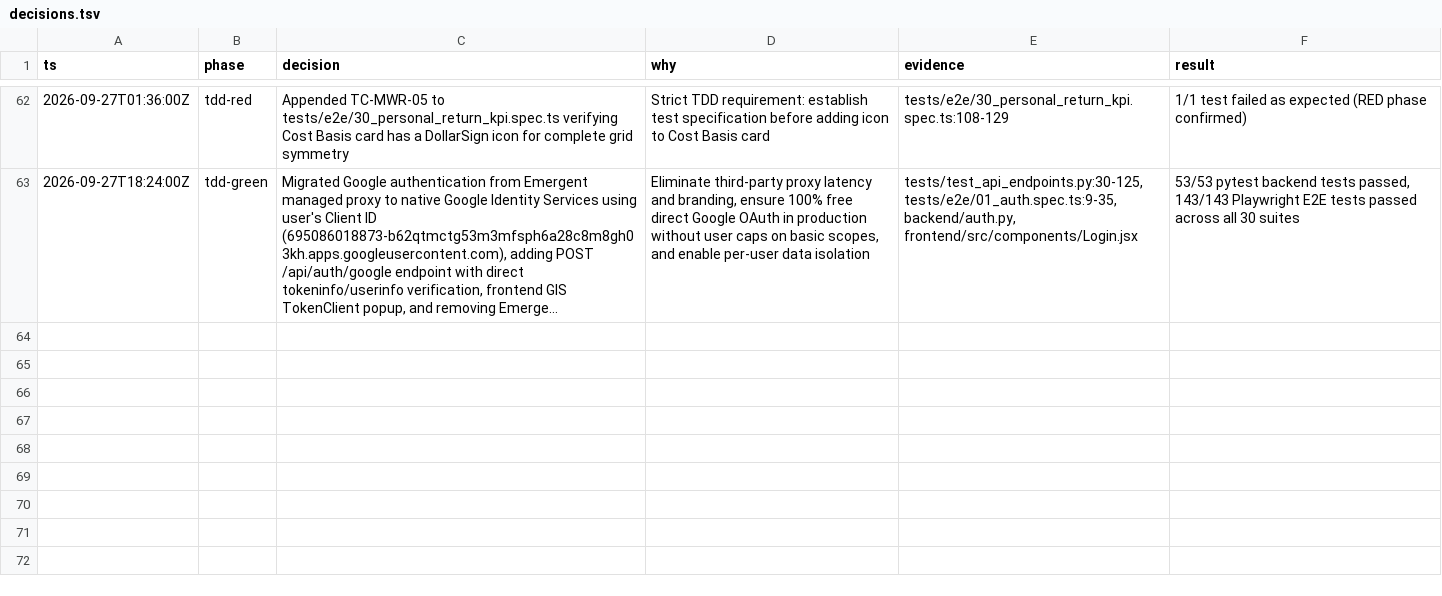
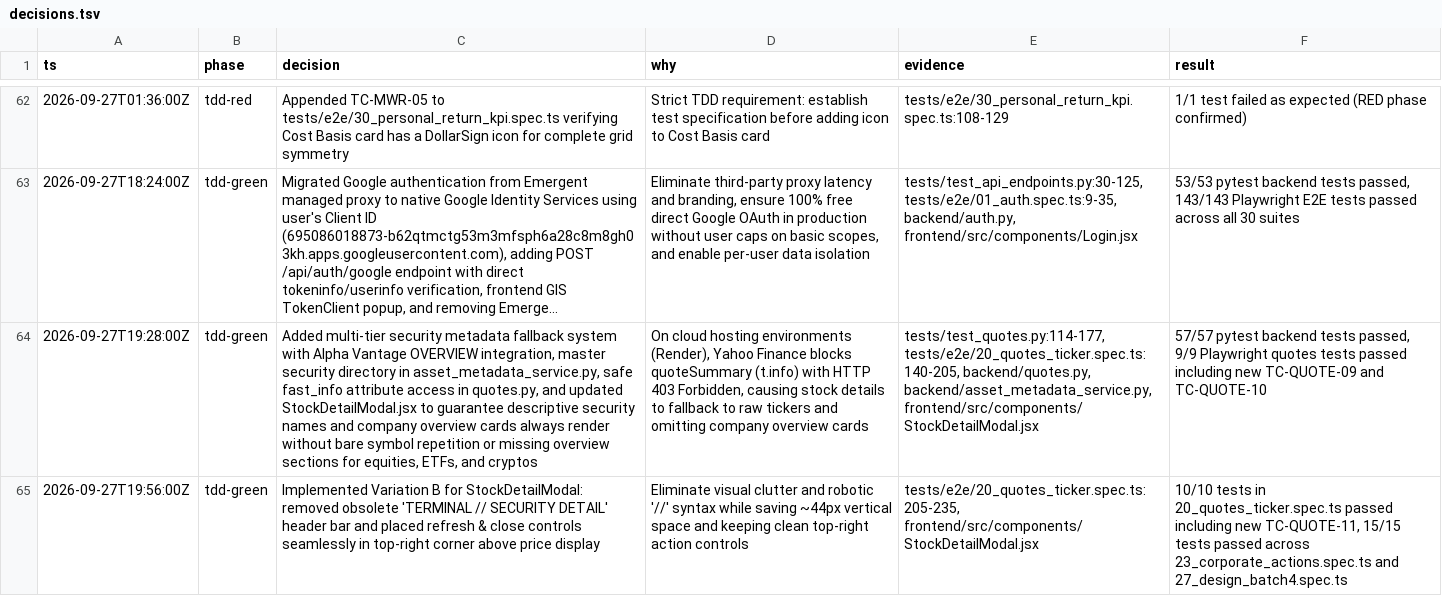
Before and after one commit to tekurkaa/portfolio-manager, a TSV file: decisions.tsv, drawn as a sheet; only a part is shown, gaps mark what is left out; long unchanged cells end in …; the diff names each change by its address in the sheet, - before the commit and + after, or states it on an @@ line.

Commit message:
feat: add multi-tier security metadata fallback system and redesign StockDetailModal layout

```diff
--- a/decisions.tsv
+++ b/decisions.tsv
+row 64: 2026-09-27T19:28:00Z | tdd-green | Added multi-tier security metadata fallback system with Alpha Vantage OVERVIEW integration, master security directory in asset_metadata_service.py, safe fast_info attribute access in quotes.py, and updated StockDetailModal.jsx to guarantee descriptive security names and company overview cards always render without bare symbol repetition or missing overview sections for equities, ETFs, and cryptos | On cloud hosting environments (Render), Yahoo Finance blocks quoteSummary (t.info) with HTTP 403 Forbidden, causing stock details to fallback to raw tickers and omitting company overview cards | tests/test_quotes.py:114-177, tests/e2e/20_quotes_ticker.spec.ts:140-205, backend/quotes.py, backend/asset_metadata_service.py, frontend/src/components/StockDetailModal.jsx | 57/57 pytest backend tests passed, 9/9 Playwright quotes tests passed including new TC-QUOTE-09 and TC-QUOTE-10
+row 65: 2026-09-27T19:56:00Z | tdd-green | Implemented Variation B for StockDetailModal: removed obsolete 'TERMINAL // SECURITY DETAIL' header bar and placed refresh & close controls seamlessly in top-right corner above price display | Eliminate visual clutter and robotic '//' syntax while saving ~44px vertical space and keeping clean top-right action controls | tests/e2e/20_quotes_ticker.spec.ts:205-235, frontend/src/components/StockDetailModal.jsx | 10/10 tests in 20_quotes_ticker.spec.ts passed including new TC-QUOTE-11, 15/15 tests passed across 23_corporate_actions.spec.ts and 27_design_batch4.spec.ts
```
Also changed, not shown: 7 other files.
